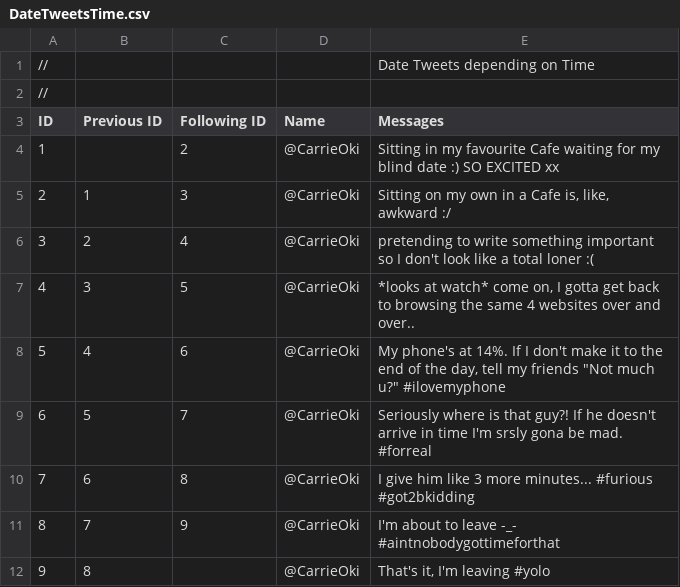
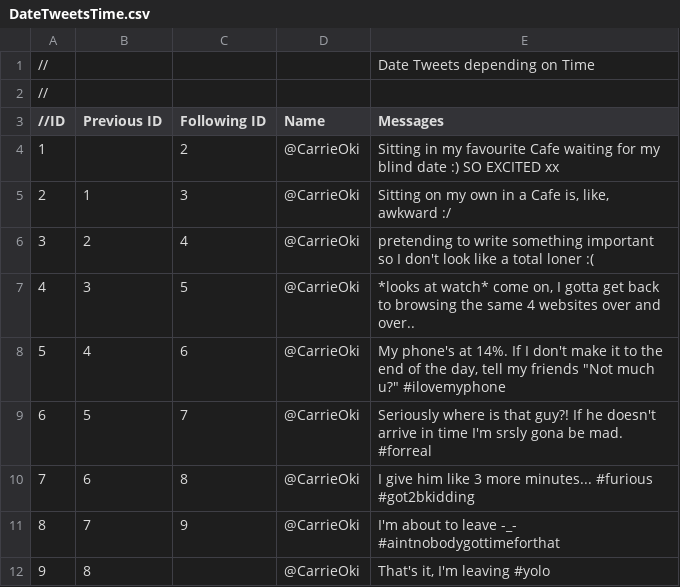
Before and after one commit to cdeeg/MessageManGit, a CSV file: Assets/Resources/CSV/DateTweetsTime.csv, drawn as a sheet.

Commit message:
Tweets are no longer placeholders

```diff
--- a/Assets/Resources/CSV/DateTweetsTime.csv
+++ b/Assets/Resources/CSV/DateTweetsTime.csv
@@ -2,3 +2,3 @@
 //,,,,
-ID,Previous ID,Following ID,Name,Messages
+//ID,Previous ID,Following ID,Name,Messages
 1,,2,@CarrieOki,Sitting in my favourite Cafe waiting for my blind date :) SO EXCITED xx
```
Also changed, not shown: Assets/Resources/CSV/DateTweetsFriends.csv, 26 other files.
